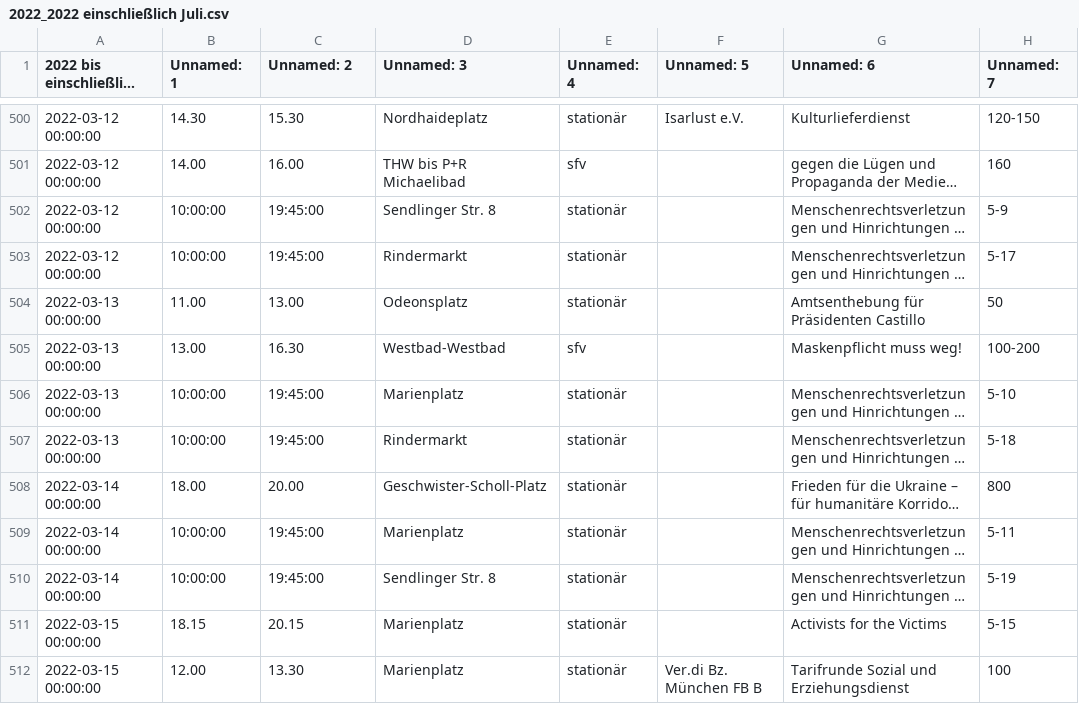
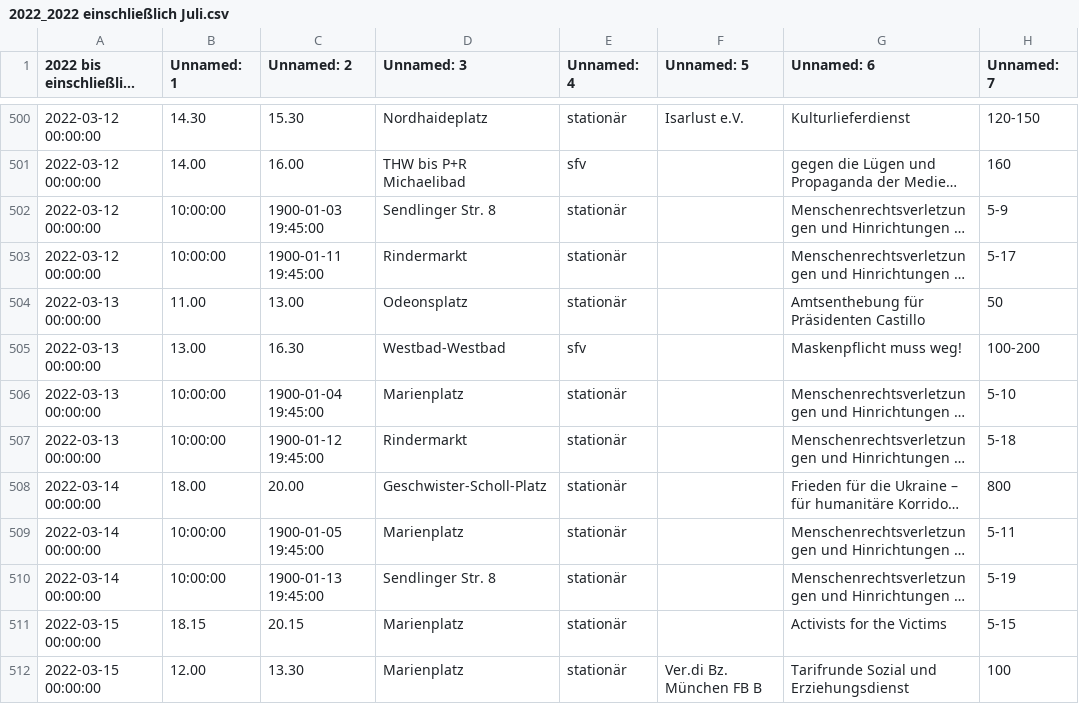
Before and after one commit to davidpomerenke/german-protest-registrations, a CSV file: data/interim/csv/München/2022_2022 einschließlich Juli.csv, drawn as a sheet; only a part is shown, gaps mark what is left out; long unchanged cells end in …; the diff covers the shown part only; the diff names each change by its address in the sheet, - before the commit and + after, or states it on an @@ line.

```diff
--- a/data/interim/csv/München/2022_2022 einschließlich Juli.csv
+++ b/data/interim/csv/München/2022_2022 einschließlich Juli.csv
-C502 (Unnamed: 2): 19:45:00
+C502 (Unnamed: 2): 1900-01-03 19:45:00
-C503 (Unnamed: 2): 19:45:00
+C503 (Unnamed: 2): 1900-01-11 19:45:00
-C506 (Unnamed: 2): 19:45:00
+C506 (Unnamed: 2): 1900-01-04 19:45:00
-C507 (Unnamed: 2): 19:45:00
+C507 (Unnamed: 2): 1900-01-12 19:45:00
-C509 (Unnamed: 2): 19:45:00
+C509 (Unnamed: 2): 1900-01-05 19:45:00
-C510 (Unnamed: 2): 19:45:00
+C510 (Unnamed: 2): 1900-01-13 19:45:00
```
Also changed, not shown: 36 edited cells elsewhere in this file, data/interim/csv/München/2022_2018.csv, data/interim/csv/München/2022_2019.csv, 3 other files.
